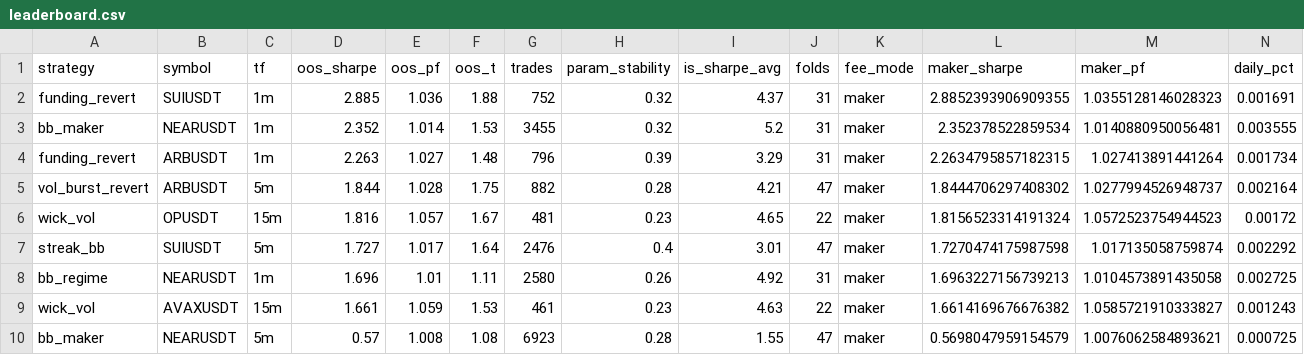
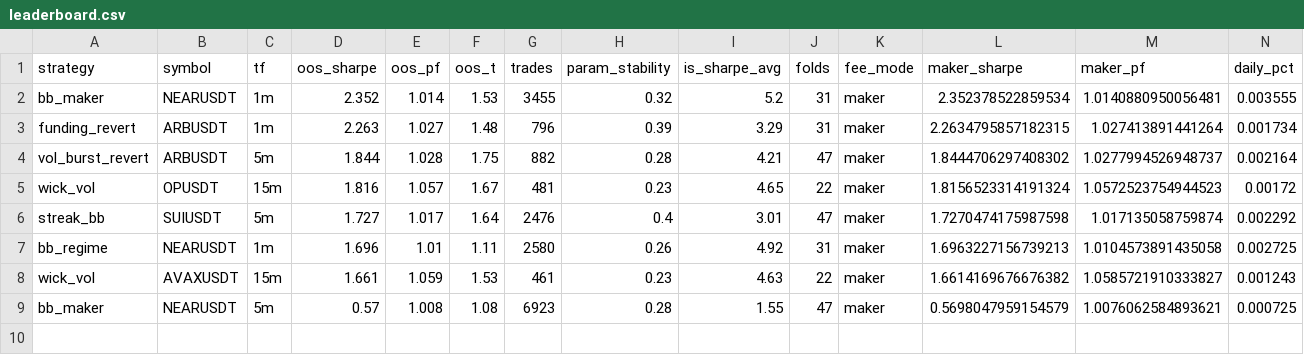
Before and after one commit to davletovaalmira11-creator/scalp-lab-pro, a CSV file: engines/scalp/reports/leaderboard.csv, drawn as a sheet; only a part is shown; rows hold the shown columns only; the diff names each change by its address in the sheet, - before the commit and + after, or states it on an @@ line.

```diff
--- a/engines/scalp/reports/leaderboard.csv
+++ b/engines/scalp/reports/leaderboard.csv
-row 2: funding_revert | SUIUSDT | 1m | 2.885 | 1.036 | 1.88 | 752 | 0.32 | 4.37 | 31 | maker | 2.8852393906909355 | 1.0355128146028323 | 0.001691
```
Also changed, not shown: engines/scalp/reports/archive.csv, 4 other files.
